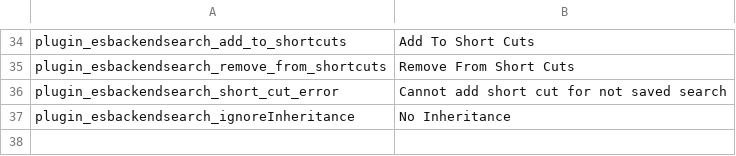
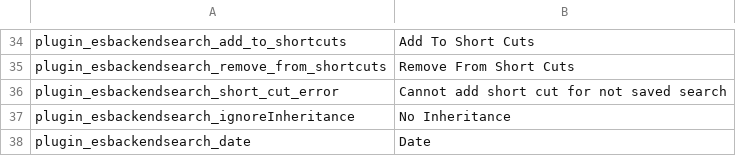
Before and after one commit to pimcore/advanced-object-search, a CSV file: texts/en.csv, drawn as a sheet; only a part is shown, gaps mark what is left out; the diff names each change by its address in the sheet, - before the commit and + after, or states it on an @@ line.

Commit message:
added predefined select & date/time types

```diff
--- a/texts/en.csv
+++ b/texts/en.csv
+row 38: plugin_esbackendsearch_date | Date
```
Also changed, not shown: 19 other files.
